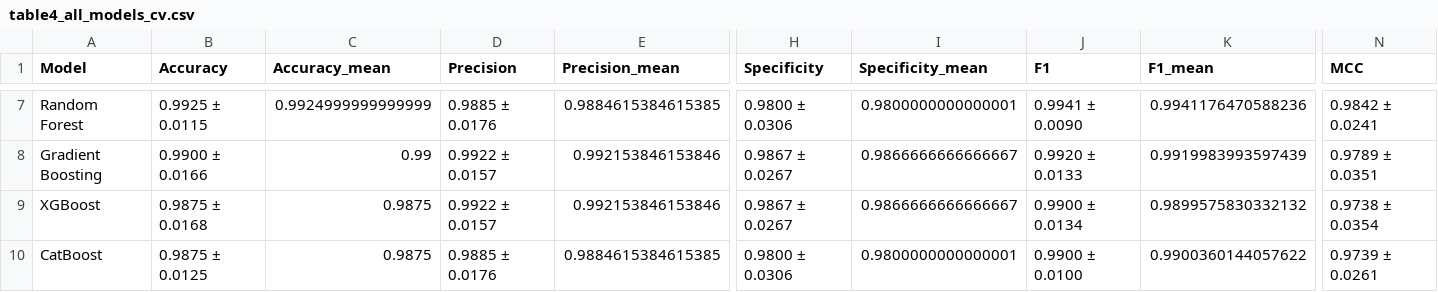
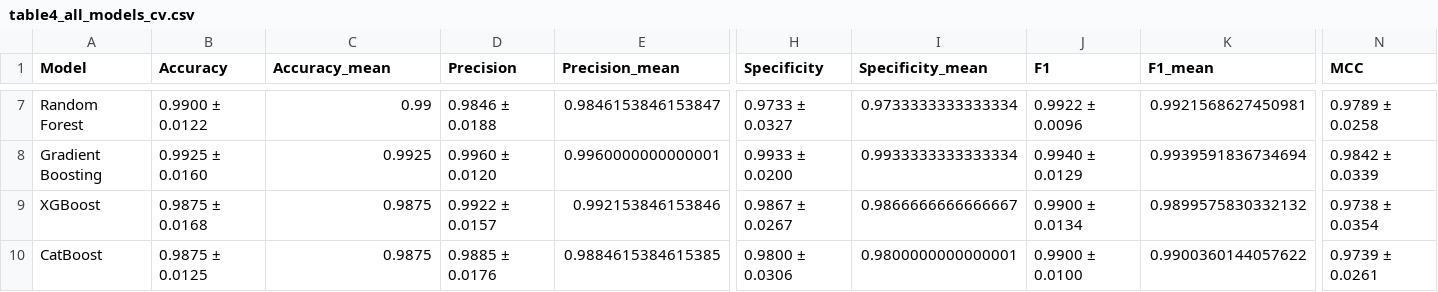
Before and after one commit to varunSbabu/NephroScan, a CSV file: notebooks/figures/table4_all_models_cv.csv, drawn as a sheet; only a part is shown, gaps mark what is left out; the diff covers the shown part only; the diff names each change by its address in the sheet, - before the commit and + after, or states it on an @@ line.

```diff
--- a/notebooks/figures/table4_all_models_cv.csv
+++ b/notebooks/figures/table4_all_models_cv.csv
-B7 (Accuracy): 0.9925 ± 0.0115
+B7 (Accuracy): 0.9900 ± 0.0122
-C7 (Accuracy_mean): 0.9924999999999999
+C7 (Accuracy_mean): 0.99
-D7 (Precision): 0.9885 ± 0.0176
+D7 (Precision): 0.9846 ± 0.0188
-E7 (Precision_mean): 0.9884615384615385
+E7 (Precision_mean): 0.9846153846153847
-H7 (Specificity): 0.9800 ± 0.0306
+H7 (Specificity): 0.9733 ± 0.0327
-I7 (Specificity_mean): 0.9800000000000001
+I7 (Specificity_mean): 0.9733333333333334
-J7 (F1): 0.9941 ± 0.0090
+J7 (F1): 0.9922 ± 0.0096
-K7 (F1_mean): 0.9941176470588236
+K7 (F1_mean): 0.9921568627450981
-N7 (MCC): 0.9842 ± 0.0241
+N7 (MCC): 0.9789 ± 0.0258
-B8 (Accuracy): 0.9900 ± 0.0166
+B8 (Accuracy): 0.9925 ± 0.0160
-C8 (Accuracy_mean): 0.99
+C8 (Accuracy_mean): 0.9925
-D8 (Precision): 0.9922 ± 0.0157
+D8 (Precision): 0.9960 ± 0.0120
-E8 (Precision_mean): 0.992153846153846
+E8 (Precision_mean): 0.9960000000000001
-H8 (Specificity): 0.9867 ± 0.0267
+H8 (Specificity): 0.9933 ± 0.0200
-I8 (Specificity_mean): 0.9866666666666667
+I8 (Specificity_mean): 0.9933333333333334
-J8 (F1): 0.9920 ± 0.0133
+J8 (F1): 0.9940 ± 0.0129
-K8 (F1_mean): 0.9919983993597439
+K8 (F1_mean): 0.9939591836734694
-N8 (MCC): 0.9789 ± 0.0351
+N8 (MCC): 0.9842 ± 0.0339
```
Also changed, not shown: 72 edited cells elsewhere in this file, notebooks/catboost_info/time_left.tsv, notebooks/figures/imputation_results.csv, 41 other files.
